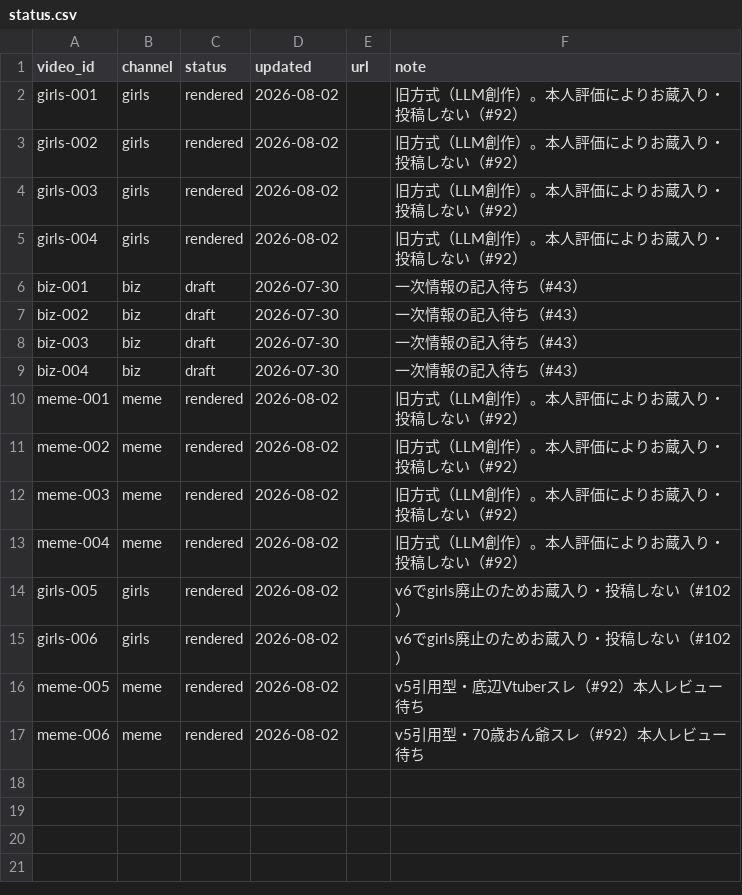
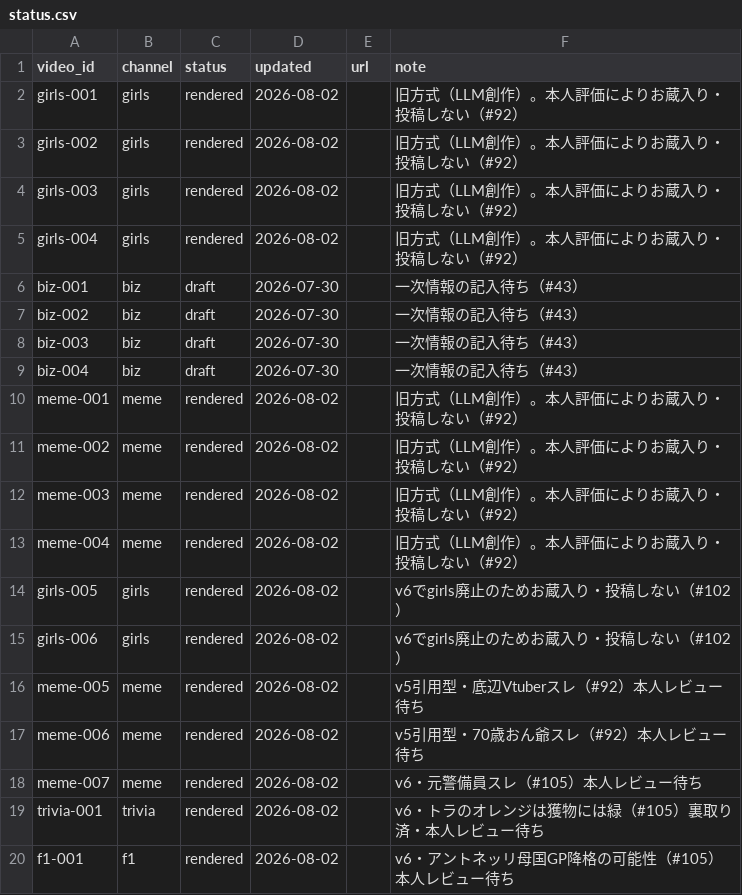
Before and after one commit to bashaka-sawabe/personal-sns-operation, a CSV file: data/status.csv, drawn as a sheet.

```diff
--- a/data/status.csv
+++ b/data/status.csv
@@ -17 +17,4 @@ meme-005,meme,rendered,2026-08-02,,v5引用型・底辺Vtuberスレ（#92）本
 meme-006,meme,rendered,2026-08-02,,v5引用型・70歳おん爺スレ（#92）本人レビュー待ち
+meme-007,meme,rendered,2026-08-02,,v6・元警備員スレ（#105）本人レビュー待ち
+trivia-001,trivia,rendered,2026-08-02,,v6・トラのオレンジは獲物には緑（#105）裏取り済・本人レビュー待ち
+f1-001,f1,rendered,2026-08-02,,v6・アントネッリ母国GP降格の可能性（#105）本人レビュー待ち
```
Also changed, not shown: 9 other files.
